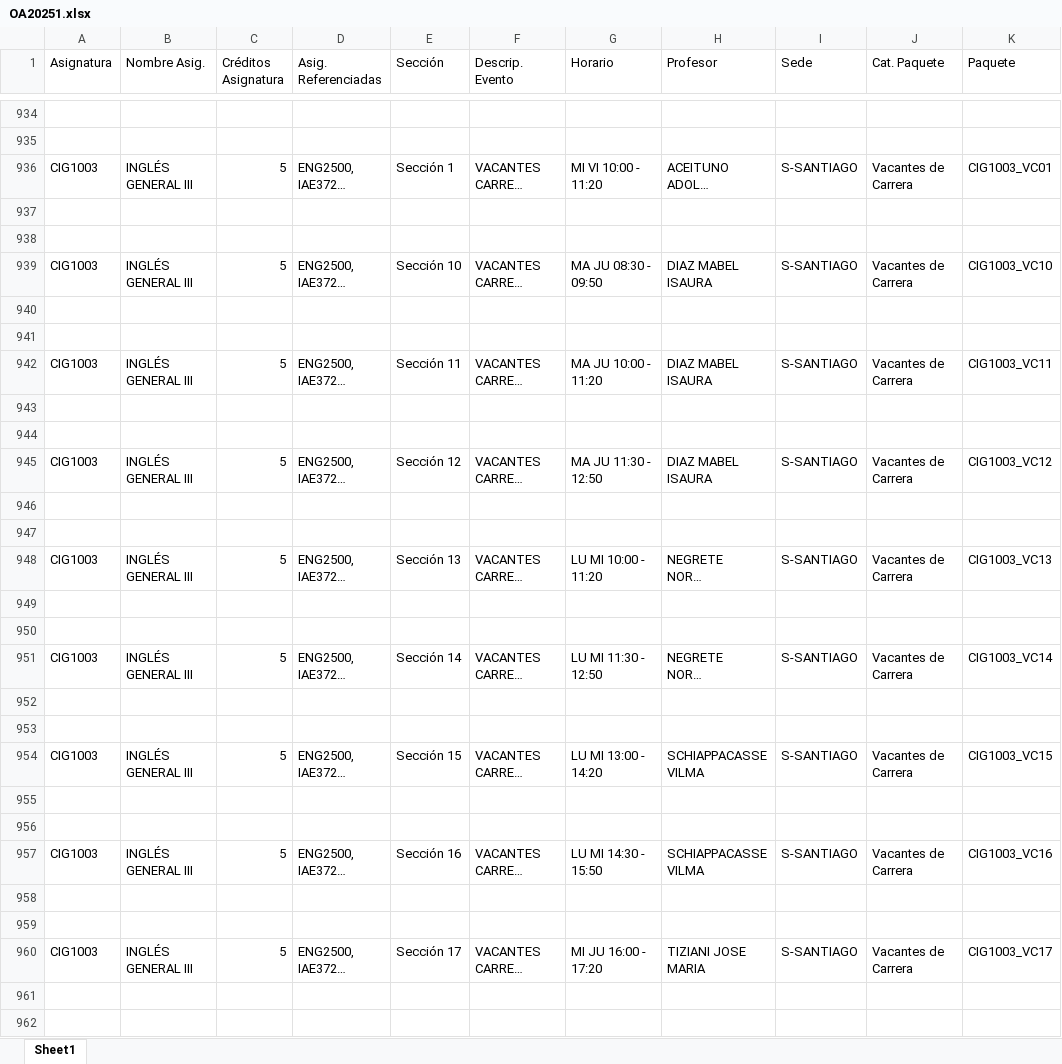
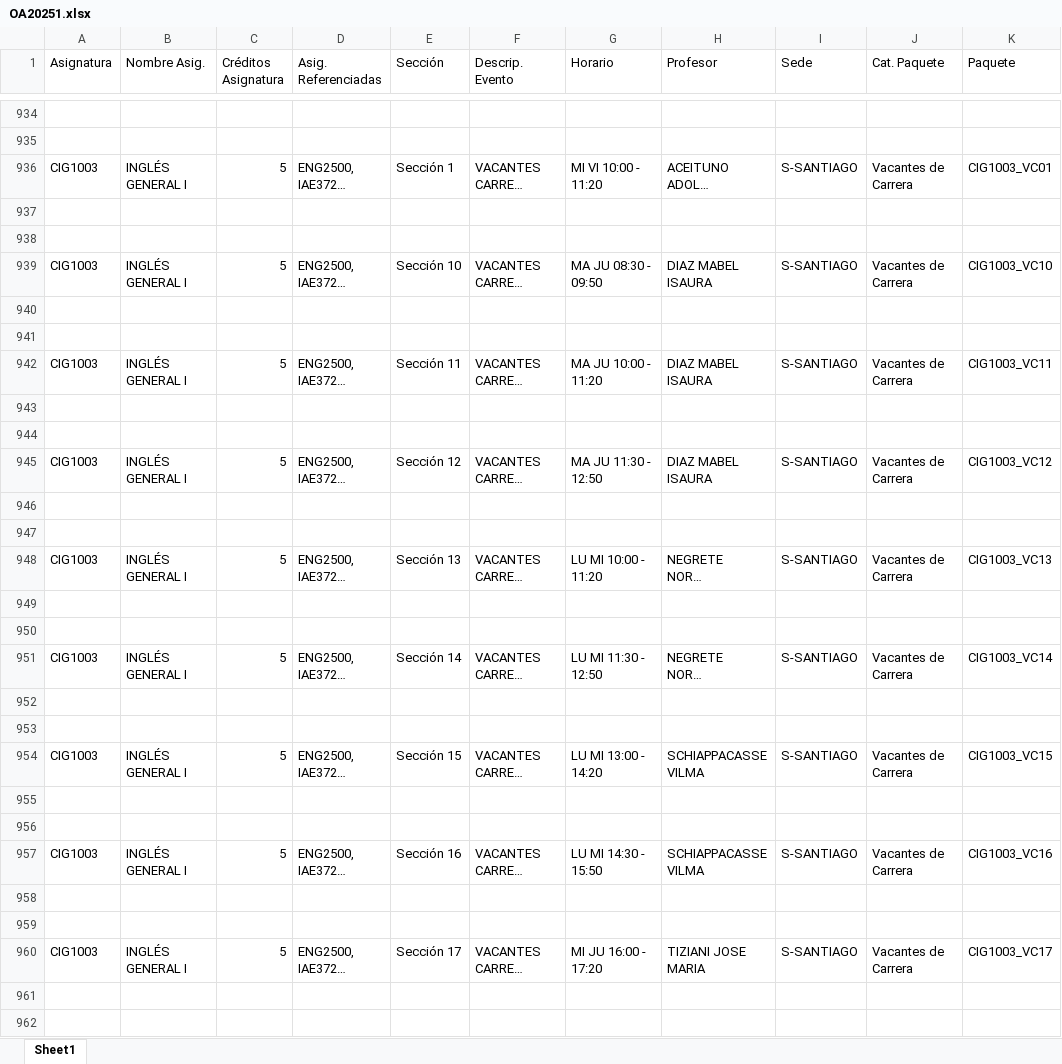
Before and after one commit to nomadstar/GA_Backend, an Excel workbook: quickshift/src/datafiles/OA20251.xlsx, sheet Sheet1, drawn as a sheet; only a part is shown, gaps mark what is left out; long unchanged cells end in …; values as stored, in another font and other column widths than the file's, no cell formats; the diff covers the shown part only; the diff names each change by its address in the sheet, - before the commit and + after, or states it on an @@ line.

```diff
--- a/quickshift/src/datafiles/OA20251.xlsx (sheet Sheet1)
+++ b/quickshift/src/datafiles/OA20251.xlsx (sheet Sheet1)
-B936 (Nombre Asig.): INGLÉS GENERAL III
+B936 (Nombre Asig.): INGLÉS GENERAL I
-B939 (Nombre Asig.): INGLÉS GENERAL III
+B939 (Nombre Asig.): INGLÉS GENERAL I
-B942 (Nombre Asig.): INGLÉS GENERAL III
+B942 (Nombre Asig.): INGLÉS GENERAL I
-B945 (Nombre Asig.): INGLÉS GENERAL III
+B945 (Nombre Asig.): INGLÉS GENERAL I
-B948 (Nombre Asig.): INGLÉS GENERAL III
+B948 (Nombre Asig.): INGLÉS GENERAL I
-B951 (Nombre Asig.): INGLÉS GENERAL III
+B951 (Nombre Asig.): INGLÉS GENERAL I
-B954 (Nombre Asig.): INGLÉS GENERAL III
+B954 (Nombre Asig.): INGLÉS GENERAL I
-B957 (Nombre Asig.): INGLÉS GENERAL III
+B957 (Nombre Asig.): INGLÉS GENERAL I
-B960 (Nombre Asig.): INGLÉS GENERAL III
+B960 (Nombre Asig.): INGLÉS GENERAL I
```
Also changed, not shown: 54 edited cells elsewhere in this sheet, cell formats, quickshift/src/datafiles/MC2020.xlsx, 8 other files.
